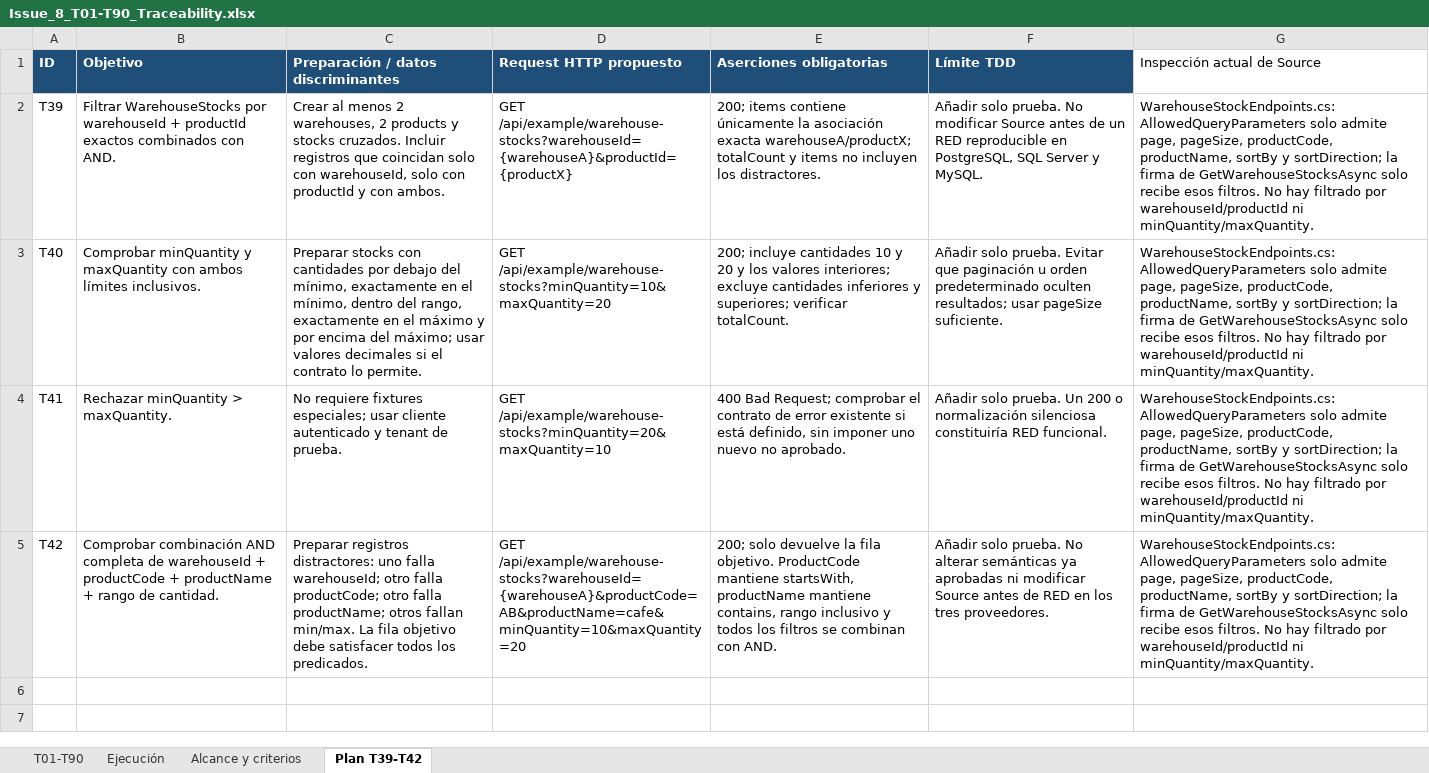
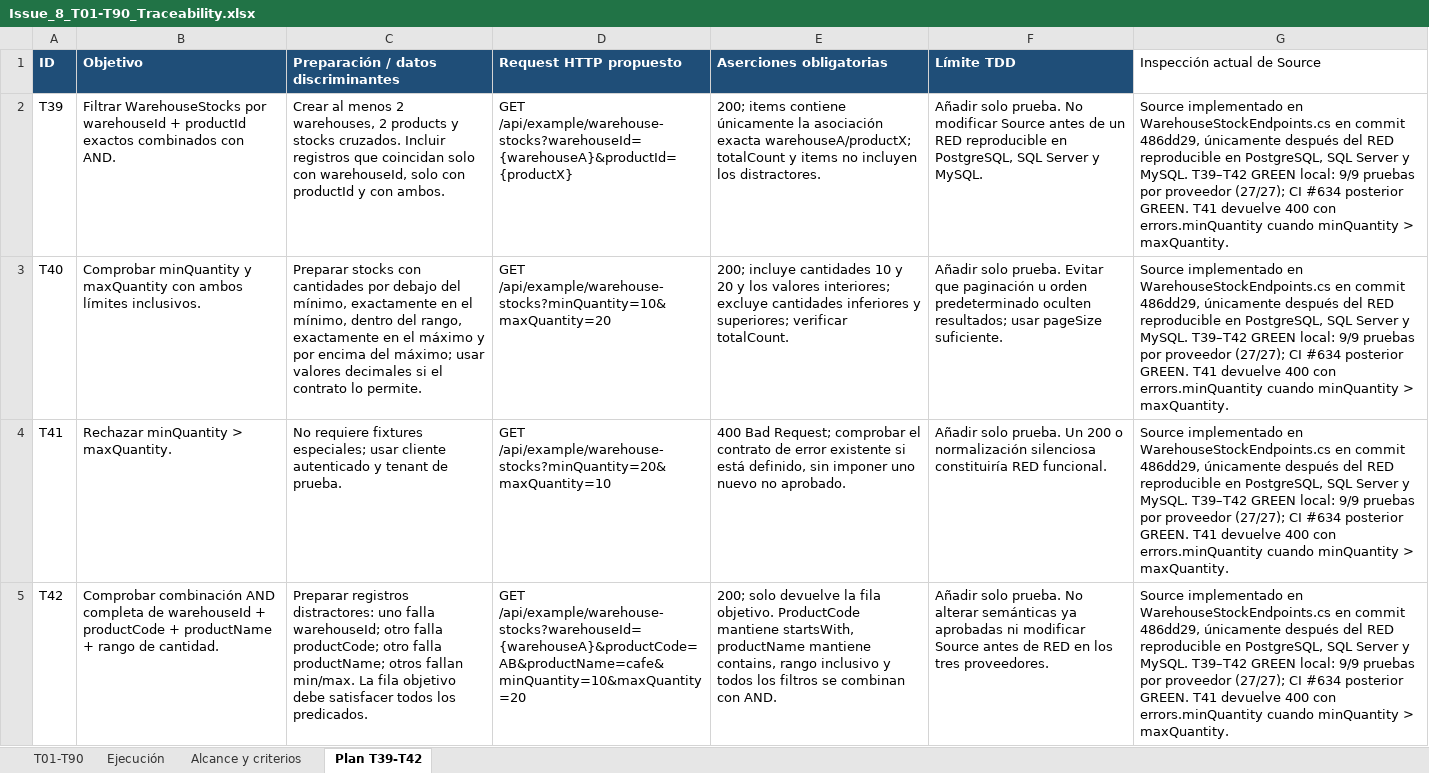
Before and after one commit to Kukulcan-Software-Designer/KUKULCAN.SharedKernel.Example, an Excel workbook: Documentation/Functional/Issue_8_T01-T90_Traceability.xlsx, sheet Plan T39-T42, drawn as a sheet; values as stored, in another font and other column widths than the file's, no borders; the diff names each change by its address in the sheet, - before the commit and + after, or states it on an @@ line.

```diff
--- a/Documentation/Functional/Issue_8_T01-T90_Traceability.xlsx (sheet Plan T39-T42)
+++ b/Documentation/Functional/Issue_8_T01-T90_Traceability.xlsx (sheet Plan T39-T42)
-G2:G5 (Inspección actual de Source): WarehouseStockEndpoints.cs: AllowedQueryParameters solo admite page, pageSize, productCode, productName, sortBy y sortDirection; la firma de GetWarehouseStocksAsync solo recibe esos filtros. No hay filtrado por warehouseId/productId ni minQuantity/maxQuantity.
+G2:G5 (Inspección actual de Source): Source implementado en WarehouseStockEndpoints.cs en commit 486dd29, únicamente después del RED reproducible en PostgreSQL, SQL Server y MySQL. T39–T42 GREEN local: 9/9 pruebas por proveedor (27/27); CI #634 posterior GREEN. T41 devuelve 400 con errors.minQuantity cuando minQuantity > maxQuantity.
```
Also changed, not shown: sheet Ejecución, sheet T01-T90, sheet Alcance y criterios.
